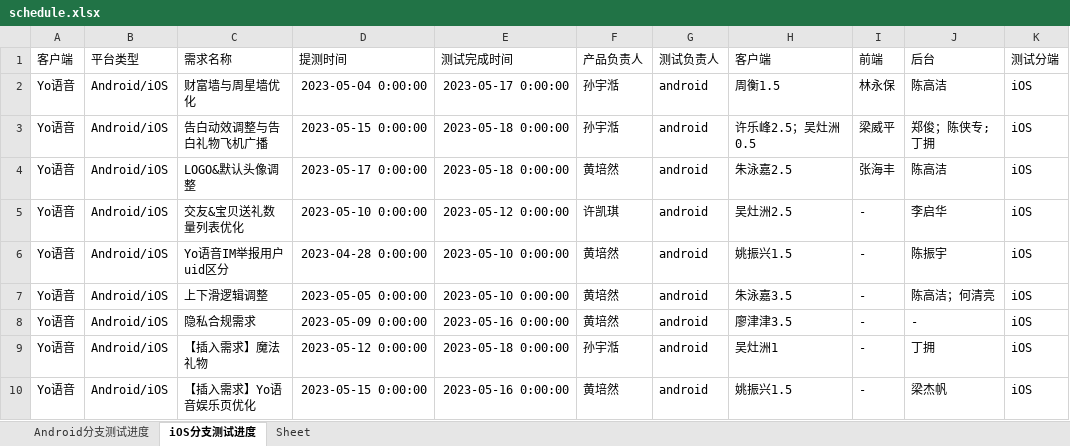
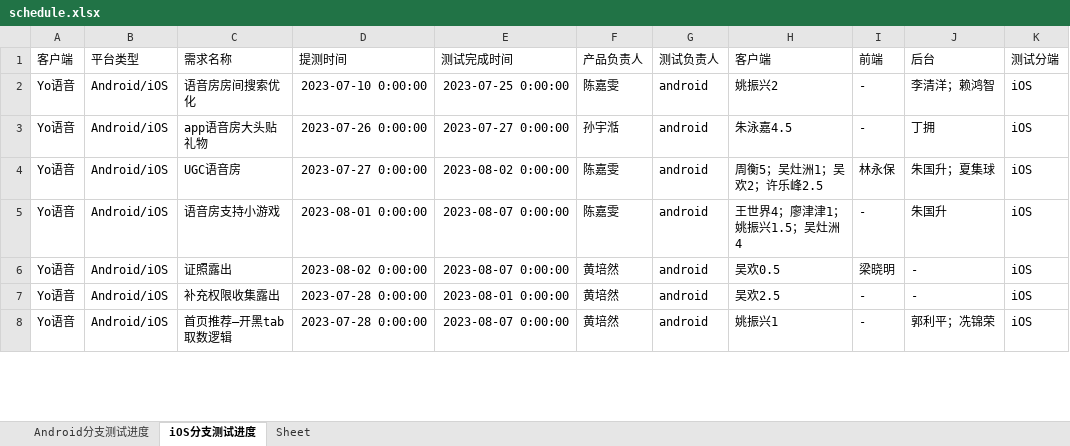
Before and after one commit to DyedWolf/TesterAccount, an Excel workbook: AccountManage/static/excel/schedule.xlsx, sheet iOS分支测试进度, drawn as a sheet; only a part is shown; values as stored, in another font and other column widths than the file's, no borders; removed rows and columns are numbered as before the commit, all else as after; the diff covers the shown part only; the diff names each change by its address in the sheet, - before the commit and + after, or states it on an @@ line.

```diff
--- a/AccountManage/static/excel/schedule.xlsx (sheet iOS分支测试进度)
+++ b/AccountManage/static/excel/schedule.xlsx (sheet iOS分支测试进度)
-row 2: Yo语音 | Android/iOS | 财富墙与周星墙优化 | 2023-05-04 0:00:00 | 2023-05-17 0:00:00 | 孙宇湉 | android | 周衡1.5 | 林永保 | 陈高洁 | iOS
-row 3: Yo语音 | Android/iOS | 告白动效调整与告白礼物飞机广播 | 2023-05-15 0:00:00 | 2023-05-18 0:00:00 | 孙宇湉 | android | 许乐峰2.5；吴灶洲0.5 | 梁威平 | 郑俊；陈侠专;丁拥 | iOS
-row 4: Yo语音 | Android/iOS | LOGO&默认头像调整 | 2023-05-17 0:00:00 | 2023-05-18 0:00:00 | 黄培然 | android | 朱泳嘉2.5 | 张海丰 | 陈高洁 | iOS
-C2 (需求名称): 交友&宝贝送礼数量列表优化
+C2 (需求名称): 语音房房间搜索优化
-D2 (提测时间): 2023-05-10 0:00:00
+D2 (提测时间): 2023-07-10 0:00:00
-E2 (测试完成时间): 2023-05-12 0:00:00
+E2 (测试完成时间): 2023-07-25 0:00:00
-F2 (产品负责人): 许凯琪
+F2 (产品负责人): 陈嘉雯
-H2 (客户端): 吴灶洲2.5
+H2 (客户端): 姚振兴2
-J2 (后台): 李启华
+J2 (后台): 李清洋；赖鸿智
+row 3: Yo语音 | Android/iOS | app语音房大头贴礼物 | 2023-07-26 0:00:00 | 2023-07-27 0:00:00 | 孙宇湉 | android | 朱泳嘉4.5 | - | 丁拥 | iOS
+row 4: Yo语音 | Android/iOS | UGC语音房 | 2023-07-27 0:00:00 | 2023-08-02 0:00:00 | 陈嘉雯 | android | 周衡5；吴灶洲1；吴欢2；许乐峰2.5 | 林永保 | 朱国升；夏集球 | iOS
-C5 (需求名称): Yo语音IM举报用户uid区分
+C5 (需求名称): 语音房支持小游戏
-D5 (提测时间): 2023-04-28 0:00:00
+D5 (提测时间): 2023-08-01 0:00:00
-E5:E6 (测试完成时间): 2023-05-10 0:00:00
+E5:E6 (测试完成时间): 2023-08-07 0:00:00
-F5 (产品负责人): 黄培然
+F5 (产品负责人): 陈嘉雯
-H5 (客户端): 姚振兴1.5
+H5 (客户端): 王世界4；廖津津1；姚振兴1.5；吴灶洲4
-J5 (后台): 陈振宇
+J5 (后台): 朱国升
-C6 (需求名称): 上下滑逻辑调整
+C6 (需求名称): 证照露出
-D6 (提测时间): 2023-05-05 0:00:00
+D6 (提测时间): 2023-08-02 0:00:00
-H6 (客户端): 朱泳嘉3.5
+H6 (客户端): 吴欢0.5
-I6 (前端): -
+I6 (前端): 梁晓明
-J6 (后台): 陈高洁；何清亮
+J6 (后台): -
-C7 (需求名称): 隐私合规需求
+C7 (需求名称): 补充权限收集露出
-D7 (提测时间): 2023-05-09 0:00:00
+D7 (提测时间): 2023-07-28 0:00:00
-E7 (测试完成时间): 2023-05-16 0:00:00
+E7 (测试完成时间): 2023-08-01 0:00:00
-H7 (客户端): 廖津津3.5
+H7 (客户端): 吴欢2.5
-row 9: Yo语音 | Android/iOS | 【插入需求】魔法礼物 | 2023-05-12 0:00:00 | 2023-05-18 0:00:00 | 孙宇湉 | android | 吴灶洲1 | - | 丁拥 | iOS
-C8 (需求名称): 【插入需求】Yo语音娱乐页优化
+C8 (需求名称): 首页推荐—开黑tab取数逻辑
-D8 (提测时间): 2023-05-15 0:00:00
+D8 (提测时间): 2023-07-28 0:00:00
-E8 (测试完成时间): 2023-05-16 0:00:00
+E8 (测试完成时间): 2023-08-07 0:00:00
-H8 (客户端): 姚振兴1.5
+H8 (客户端): 姚振兴1
-J8 (后台): 梁杰帆
+J8 (后台): 郭利平；冼锦荣
```
Also changed, not shown: 1 added row, 4 removed rows and 16 edited cells elsewhere in this sheet, sheet Android分支测试进度, 7 other files.
